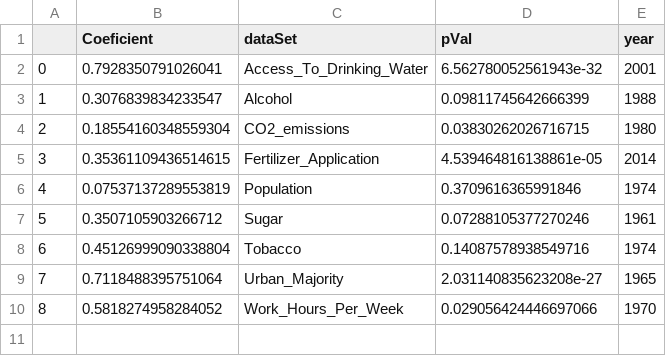
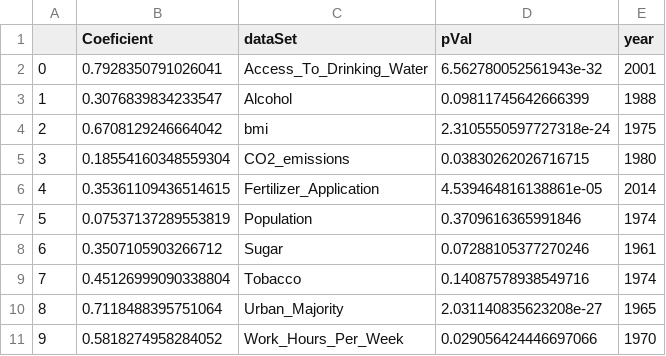
Before and after one commit to mikequaltrium/TecDataProject1Clean, a CSV file: maxValueCoeficient.csv, drawn as a sheet; addresses are those after the commit; the diff names each change by its address in the sheet, - before the commit and + after, or states it on an @@ line.

```diff
--- a/maxValueCoeficient.csv
+++ b/maxValueCoeficient.csv
+row 4: 2 | 0.6708129246664042 | bmi | 2.3105550597727318e-24 | 1975
@@ column A renumbered from row 5 down @@
```
Also changed, not shown: maxValuePValue.csv, 3 other files.
